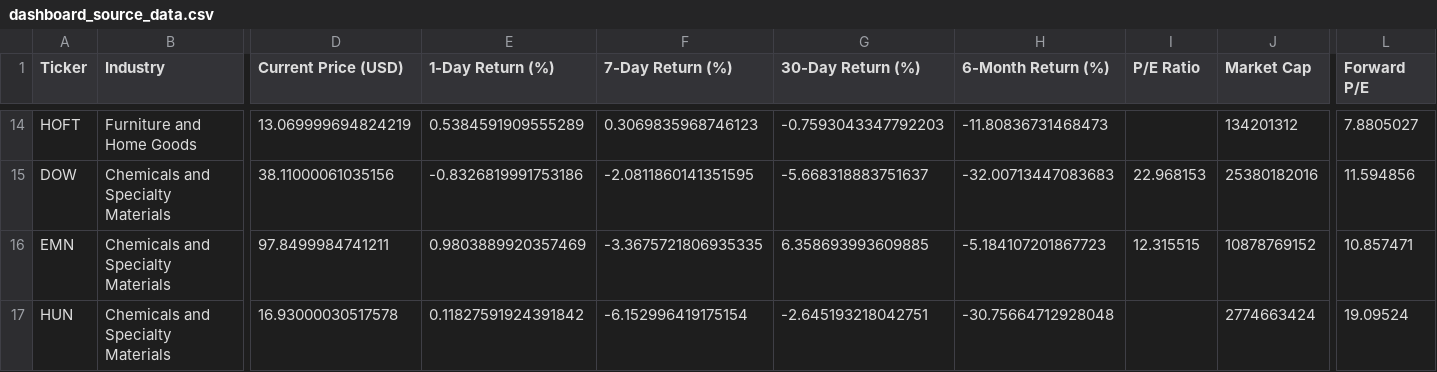
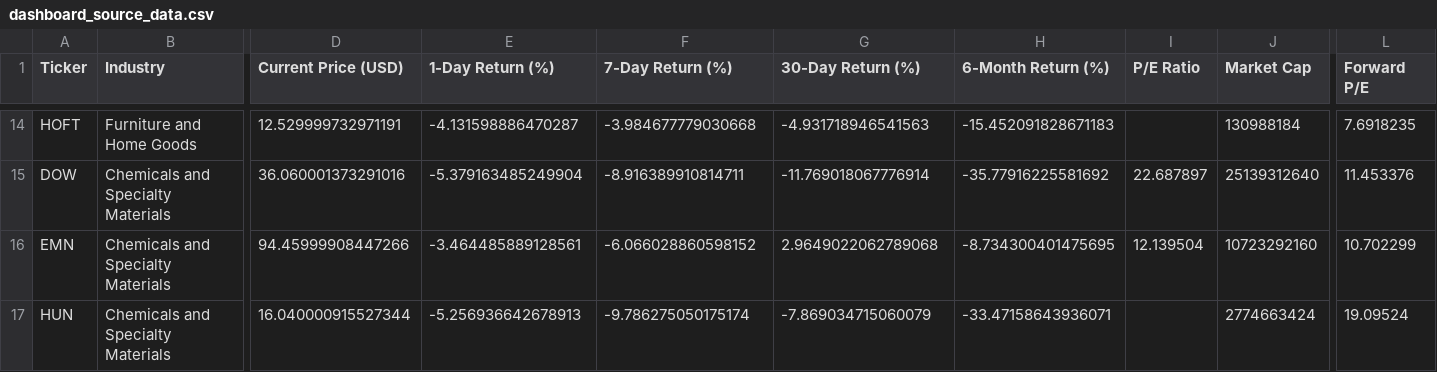
Before and after one commit to Kimnguyenwork85/tariff_dashboard, a CSV file: dashboard_source_data.csv, drawn as a sheet; only a part is shown, gaps mark what is left out; the diff covers the shown part only; the diff names each change by its address in the sheet, - before the commit and + after, or states it on an @@ line.

```diff
--- a/dashboard_source_data.csv
+++ b/dashboard_source_data.csv
-D14 (Current Price (USD)): 13.069999694824219
+D14 (Current Price (USD)): 12.529999732971191
-E14 (1-Day Return (%)): 0.5384591909555289
+E14 (1-Day Return (%)): -4.131598886470287
-F14 (7-Day Return (%)): 0.3069835968746123
+F14 (7-Day Return (%)): -3.984677779030668
-G14 (30-Day Return (%)): -0.7593043347792203
+G14 (30-Day Return (%)): -4.931718946541563
-H14 (6-Month Return (%)): -11.80836731468473
+H14 (6-Month Return (%)): -15.452091828671183
-J14 (Market Cap): 134201312
+J14 (Market Cap): 130988184
-L14 (Forward P/E): 7.8805027
+L14 (Forward P/E): 7.6918235
-D15 (Current Price (USD)): 38.11000061035156
+D15 (Current Price (USD)): 36.060001373291016
-E15 (1-Day Return (%)): -0.8326819991753186
+E15 (1-Day Return (%)): -5.379163485249904
-F15 (7-Day Return (%)): -2.0811860141351595
+F15 (7-Day Return (%)): -8.916389910814711
-G15 (30-Day Return (%)): -5.668318883751637
+G15 (30-Day Return (%)): -11.769018067776914
-H15 (6-Month Return (%)): -32.00713447083683
+H15 (6-Month Return (%)): -35.77916225581692
-I15 (P/E Ratio): 22.968153
+I15 (P/E Ratio): 22.687897
-J15 (Market Cap): 25380182016
+J15 (Market Cap): 25139312640
-L15 (Forward P/E): 11.594856
+L15 (Forward P/E): 11.453376
-D16 (Current Price (USD)): 97.8499984741211
+D16 (Current Price (USD)): 94.45999908447266
-E16 (1-Day Return (%)): 0.9803889920357469
+E16 (1-Day Return (%)): -3.464485889128561
-F16 (7-Day Return (%)): -3.3675721806935335
+F16 (7-Day Return (%)): -6.066028860598152
-G16 (30-Day Return (%)): 6.358693993609885
+G16 (30-Day Return (%)): 2.9649022062789068
-H16 (6-Month Return (%)): -5.184107201867723
+H16 (6-Month Return (%)): -8.734300401475695
-I16 (P/E Ratio): 12.315515
+I16 (P/E Ratio): 12.139504
-J16 (Market Cap): 10878769152
+J16 (Market Cap): 10723292160
-L16 (Forward P/E): 10.857471
+L16 (Forward P/E): 10.702299
-D17 (Current Price (USD)): 16.93000030517578
+D17 (Current Price (USD)): 16.040000915527344
-E17 (1-Day Return (%)): 0.11827591924391842
+E17 (1-Day Return (%)): -5.256936642678913
-F17 (7-Day Return (%)): -6.152996419175154
+F17 (7-Day Return (%)): -9.786275050175174
-G17 (30-Day Return (%)): -2.645193218042751
+G17 (30-Day Return (%)): -7.869034715060079
-H17 (6-Month Return (%)): -30.75664712928048
+H17 (6-Month Return (%)): -33.47158643936071
```
Also changed, not shown: 165 edited cells elsewhere in this file.
